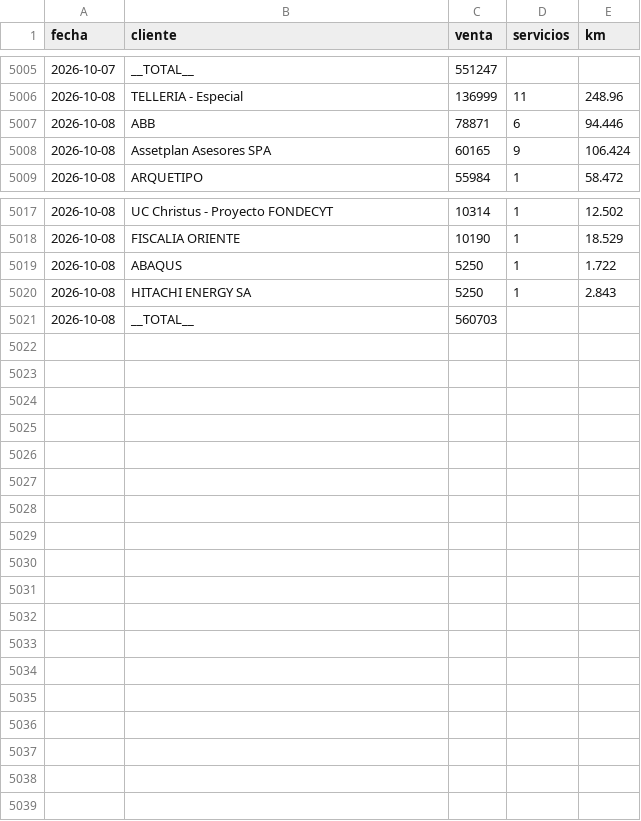
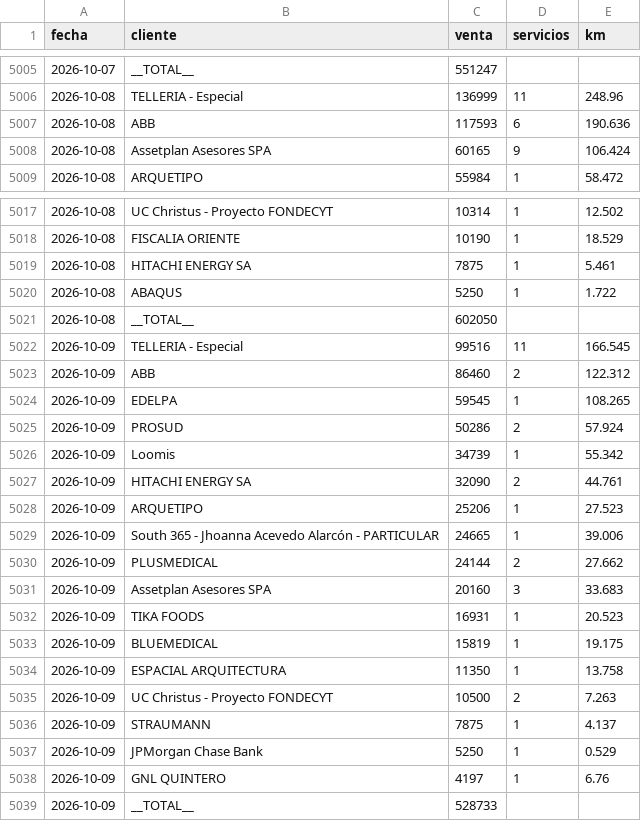
Before and after one commit to rubness007/qz-13a41abc58, a CSV file: b00fdf73.csv, drawn as a sheet; only a part is shown, gaps mark what is left out.

Commit message:
Reporte clientes 2026-10-09

```diff
--- a/b00fdf73.csv
+++ b/b00fdf73.csv
@@ -5006,3 +5006,3 @@ fecha,cliente,venta,servicios,km
 2026-10-08,TELLERIA - Especial,136999,11,248.96
-2026-10-08,ABB,78871,6,94.446
+2026-10-08,ABB,117593,6,190.636
 2026-10-08,Assetplan Asesores SPA,60165,9,106.424
@@ -5018,4 +5018,22 @@ fecha,cliente,venta,servicios,km
 2026-10-08,FISCALIA ORIENTE,10190,1,18.529
+2026-10-08,HITACHI ENERGY SA,7875,1,5.461
 2026-10-08,ABAQUS,5250,1,1.722
-2026-10-08,HITACHI ENERGY SA,5250,1,2.843
-2026-10-08,__TOTAL__,560703,,
+2026-10-08,__TOTAL__,602050,,
+2026-10-09,TELLERIA - Especial,99516,11,166.545
+2026-10-09,ABB,86460,2,122.312
+2026-10-09,EDELPA,59545,1,108.265
+2026-10-09,PROSUD,50286,2,57.924
+2026-10-09,Loomis,34739,1,55.342
+2026-10-09,HITACHI ENERGY SA,32090,2,44.761
+2026-10-09,ARQUETIPO,25206,1,27.523
+2026-10-09,South 365 - Jhoanna Acevedo Alarcón - PARTICULAR,24665,1,39.006
+2026-10-09,PLUSMEDICAL,24144,2,27.662
+2026-10-09,Assetplan Asesores SPA,20160,3,33.683
+2026-10-09,TIKA FOODS,16931,1,20.523
+2026-10-09,BLUEMEDICAL,15819,1,19.175
+2026-10-09,ESPACIAL ARQUITECTURA,11350,1,13.758
+2026-10-09,UC Christus - Proyecto FONDECYT,10500,2,7.263
+2026-10-09,STRAUMANN,7875,1,4.137
+2026-10-09,JPMorgan Chase Bank,5250,1,0.529
+2026-10-09,GNL QUINTERO,4197,1,6.76
+2026-10-09,__TOTAL__,528733,,
```
